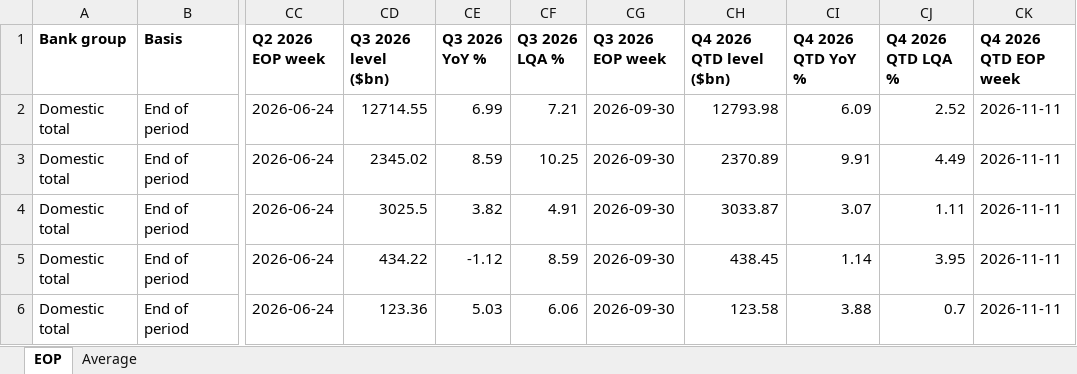
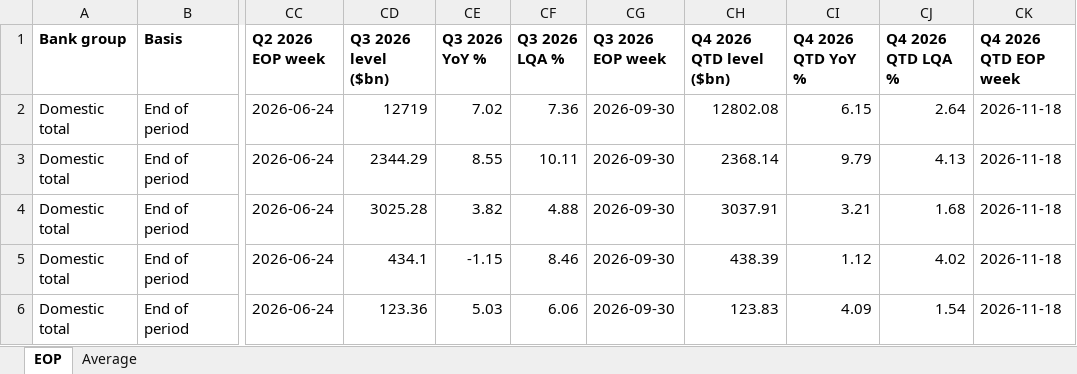
Before and after one commit to ehines12/research-hub, an Excel workbook: data/h8-growth5y.xlsx, sheet EOP, drawn as a sheet; only a part is shown, gaps mark what is left out; values as stored, in another font and other column widths than the file's, no borders; the diff covers the shown part only; the diff names each change by its address in the sheet, - before the commit and + after, or states it on an @@ line.

```diff
--- a/data/h8-growth5y.xlsx (sheet EOP)
+++ b/data/h8-growth5y.xlsx (sheet EOP)
-CD2 (Q3 2026 level ($bn)): 12714.55
+CD2 (Q3 2026 level ($bn)): 12719
-CE2 (Q3 2026 YoY %): 6.99
+CE2 (Q3 2026 YoY %): 7.02
-CF2 (Q3 2026 LQA %): 7.21
+CF2 (Q3 2026 LQA %): 7.36
-CH2 (Q4 2026 QTD level ($bn)): 12793.98
+CH2 (Q4 2026 QTD level ($bn)): 12802.08
-CI2 (Q4 2026 QTD YoY %): 6.09
+CI2 (Q4 2026 QTD YoY %): 6.15
-CJ2 (Q4 2026 QTD LQA %): 2.52
+CJ2 (Q4 2026 QTD LQA %): 2.64
-CK2:CK6 (Q4 2026 QTD EOP week): 2026-11-11
+CK2:CK6 (Q4 2026 QTD EOP week): 2026-11-18
-CD3 (Q3 2026 level ($bn)): 2345.02
+CD3 (Q3 2026 level ($bn)): 2344.29
-CE3 (Q3 2026 YoY %): 8.59
+CE3 (Q3 2026 YoY %): 8.55
-CF3 (Q3 2026 LQA %): 10.25
+CF3 (Q3 2026 LQA %): 10.11
-CH3 (Q4 2026 QTD level ($bn)): 2370.89
+CH3 (Q4 2026 QTD level ($bn)): 2368.14
-CI3 (Q4 2026 QTD YoY %): 9.91
+CI3 (Q4 2026 QTD YoY %): 9.79
-CJ3 (Q4 2026 QTD LQA %): 4.49
+CJ3 (Q4 2026 QTD LQA %): 4.13
-CD4 (Q3 2026 level ($bn)): 3025.5
+CD4 (Q3 2026 level ($bn)): 3025.28
-CF4 (Q3 2026 LQA %): 4.91
+CF4 (Q3 2026 LQA %): 4.88
-CH4 (Q4 2026 QTD level ($bn)): 3033.87
+CH4 (Q4 2026 QTD level ($bn)): 3037.91
-CI4 (Q4 2026 QTD YoY %): 3.07
+CI4 (Q4 2026 QTD YoY %): 3.21
-CJ4 (Q4 2026 QTD LQA %): 1.11
+CJ4 (Q4 2026 QTD LQA %): 1.68
-CD5 (Q3 2026 level ($bn)): 434.22
+CD5 (Q3 2026 level ($bn)): 434.1
-CE5 (Q3 2026 YoY %): -1.12
+CE5 (Q3 2026 YoY %): -1.15
-CF5 (Q3 2026 LQA %): 8.59
+CF5 (Q3 2026 LQA %): 8.46
-CH5 (Q4 2026 QTD level ($bn)): 438.45
+CH5 (Q4 2026 QTD level ($bn)): 438.39
-CI5 (Q4 2026 QTD YoY %): 1.14
+CI5 (Q4 2026 QTD YoY %): 1.12
-CJ5 (Q4 2026 QTD LQA %): 3.95
+CJ5 (Q4 2026 QTD LQA %): 4.02
-CH6 (Q4 2026 QTD level ($bn)): 123.58
+CH6 (Q4 2026 QTD level ($bn)): 123.83
-CI6 (Q4 2026 QTD YoY %): 3.88
+CI6 (Q4 2026 QTD YoY %): 4.09
-CJ6 (Q4 2026 QTD LQA %): 0.7
+CJ6 (Q4 2026 QTD LQA %): 1.54
```
Also changed, not shown: 406 edited cells elsewhere in this sheet, sheet Average, data/company-CNS-monthly-flows.xlsx, data/h8-quarterly.xlsx, 14 other files.
